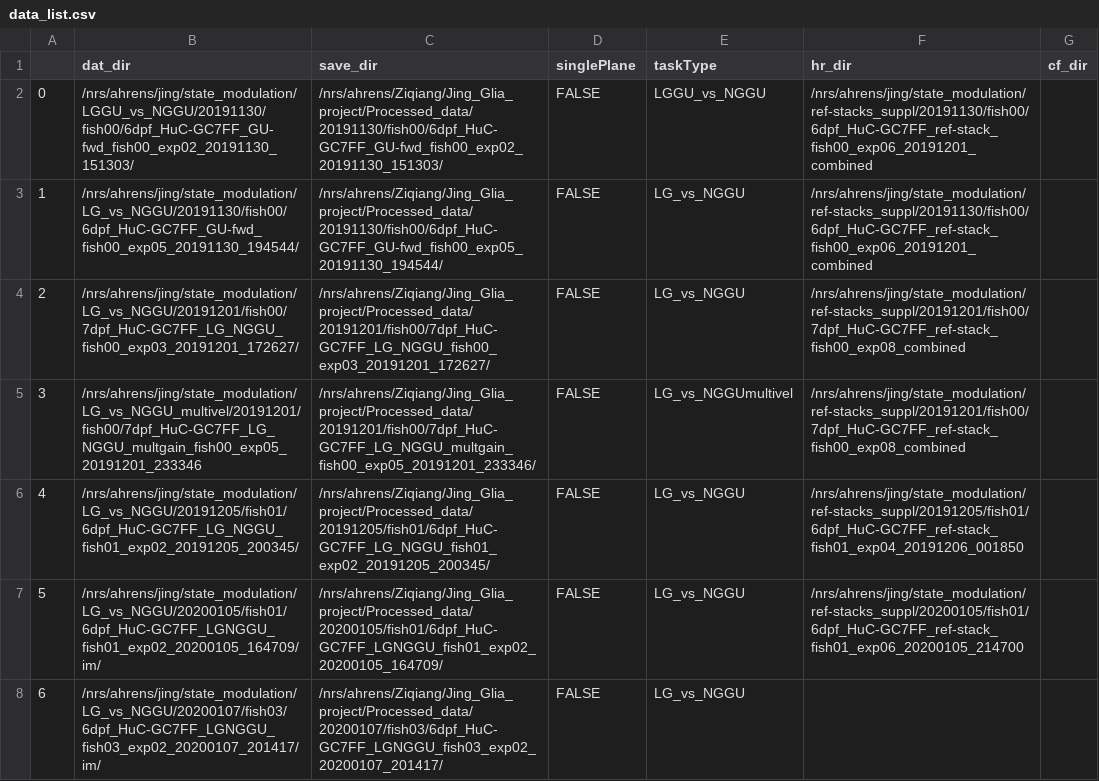
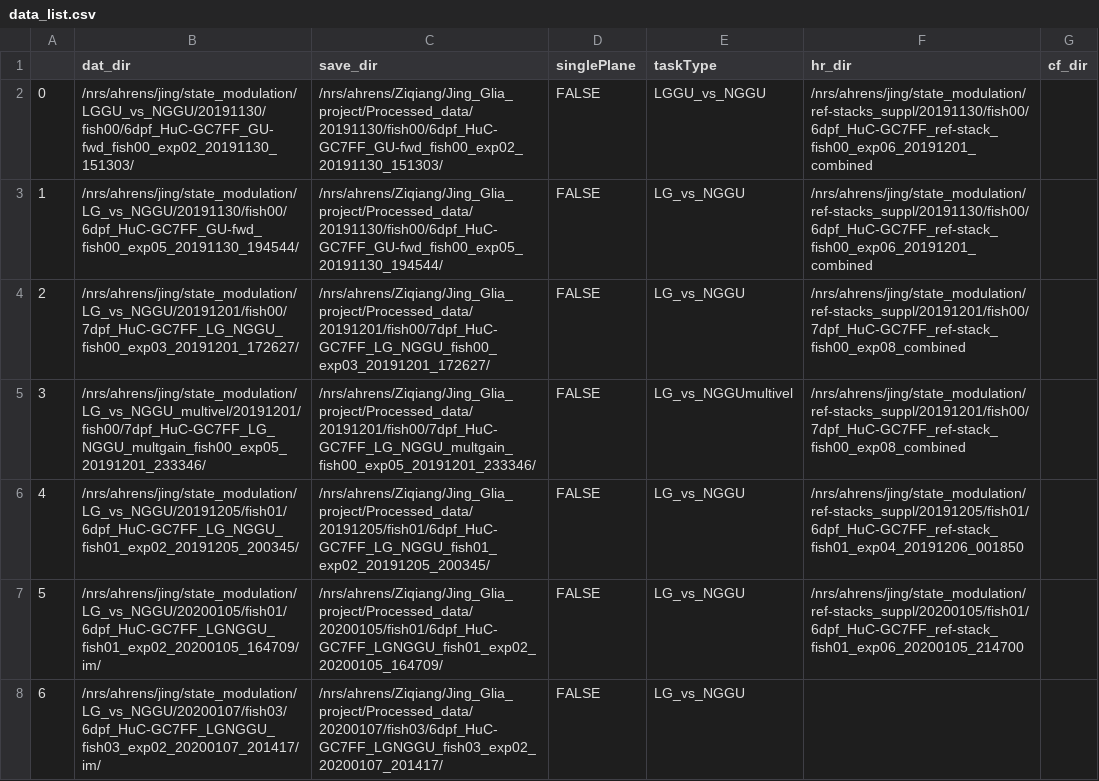
Before and after one commit to zqwei/Glia_analysis, a CSV file: Processing/data_list.csv, drawn as a sheet; only a part is shown.

Commit message:
Update data_list.csv

```diff
--- a/Processing/data_list.csv
+++ b/Processing/data_list.csv
@@ -4,3 +4,3 @@
 2,/nrs/ahrens/jing/state_modulation/LG_vs_NGGU/20191201/fish00/7dpf_HuC-GC7FF_LG_NGGU_fish00_exp03_20191201_172627/,/nrs/ahrens/Ziqiang/Jing_Glia_project/Processed_data/20191201/fish00/7dpf_HuC-GC7FF_LG_NGGU_fish00_exp03_20191201_172627/,FALSE,LG_vs_NGGU,/nrs/ahrens/jing/state_modulation/ref-stacks_suppl/20191201/fish00/7dpf_HuC-GC7FF_ref-stack_fish00_exp08_combined,
-3,/nrs/ahrens/jing/state_modulation/LG_vs_NGGU_multivel/20191201/fish00/7dpf_HuC-GC7FF_LG_NGGU_multgain_fish00_exp05_20191201_233346,/nrs/ahrens/Ziqiang/Jing_Glia_project/Processed_data/20191201/fish00/7dpf_HuC-GC7FF_LG_NGGU_multgain_fish00_exp05_20191201_233346/,FALSE,LG_vs_NGGUmultivel,/nrs/ahrens/jing/state_modulation/ref-stacks_suppl/20191201/fish00/7dpf_HuC-GC7FF_ref-stack_fish00_exp08_combined,
+3,/nrs/ahrens/jing/state_modulation/LG_vs_NGGU_multivel/20191201/fish00/7dpf_HuC-GC7FF_LG_NGGU_multgain_fish00_exp05_20191201_233346/,/nrs/ahrens/Ziqiang/Jing_Glia_project/Processed_data/20191201/fish00/7dpf_HuC-GC7FF_LG_NGGU_multgain_fish00_exp05_20191201_233346/,FALSE,LG_vs_NGGUmultivel,/nrs/ahrens/jing/state_modulation/ref-stacks_suppl/20191201/fish00/7dpf_HuC-GC7FF_ref-stack_fish00_exp08_combined,
 4,/nrs/ahrens/jing/state_modulation/LG_vs_NGGU/20191205/fish01/6dpf_HuC-GC7FF_LG_NGGU_fish01_exp02_20191205_200345/,/nrs/ahrens/Ziqiang/Jing_Glia_project/Processed_data/20191205/fish01/6dpf_HuC-GC7FF_LG_NGGU_fish01_exp02_20191205_200345/,FALSE,LG_vs_NGGU,/nrs/ahrens/jing/state_modulation/ref-stacks_suppl/20191205/fish01/6dpf_HuC-GC7FF_ref-stack_fish01_exp04_20191206_001850,
```
